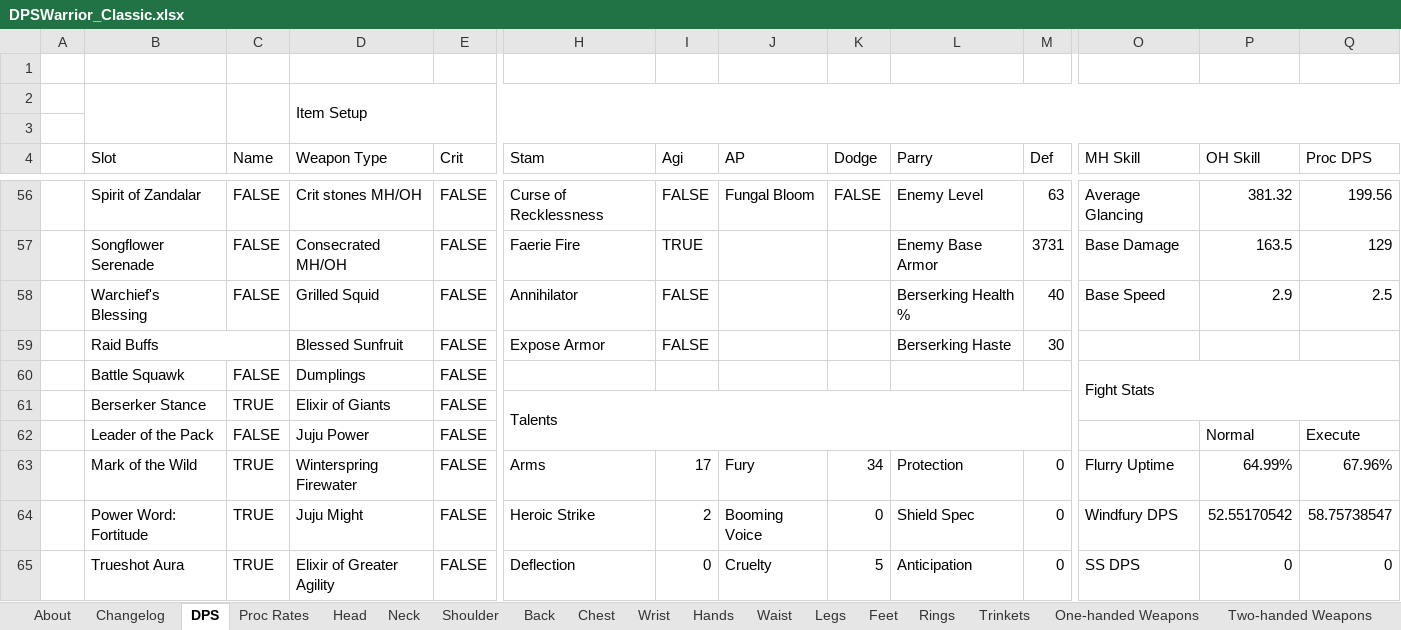
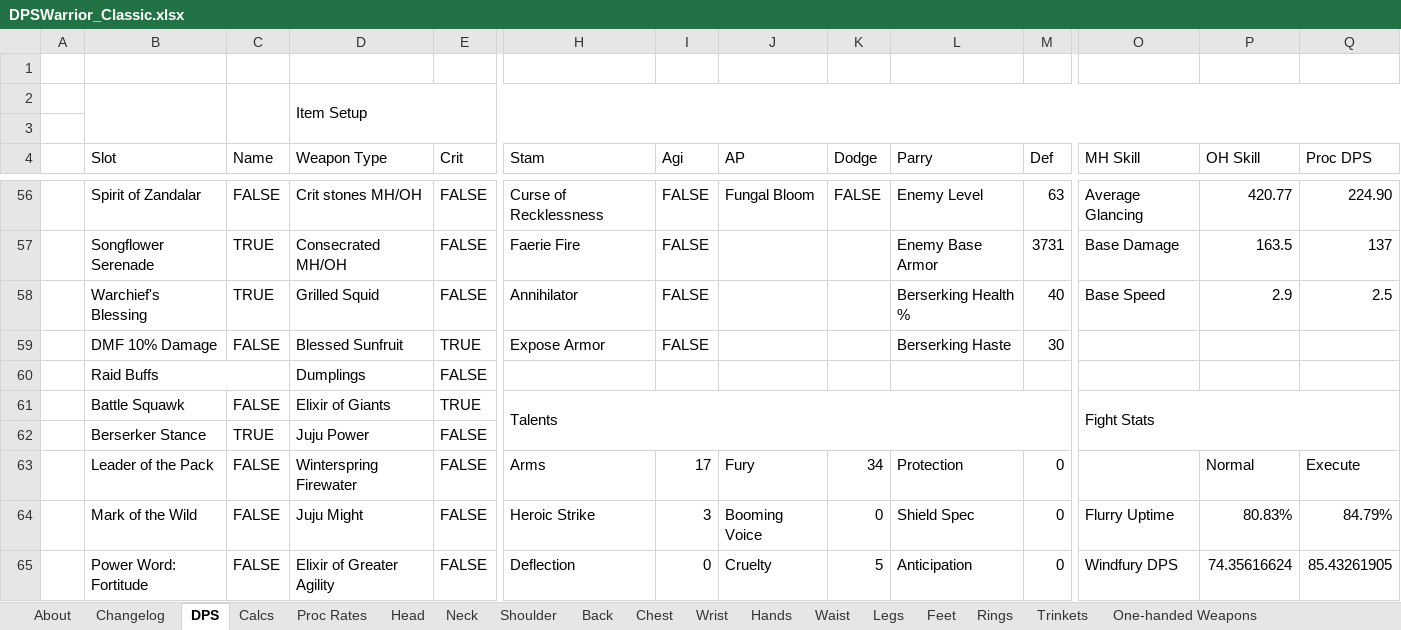
Before and after one commit to OskarGHorus/WarriorDps, an Excel workbook: DPSWarrior_Classic.xlsx, sheet DPS, drawn as a sheet; only a part is shown, gaps mark what is left out; values as stored, in another font and other column widths than the file's, no cell formats; charts and pictures not drawn; removed rows and columns are numbered as before the commit, all else as after; rows hold the shown columns only; the diff covers the shown part only; the diff names each change by its address in the sheet, - before the commit and + after, or states it on an @@ line.

```diff
--- a/DPSWarrior_Classic.xlsx (sheet DPS)
+++ b/DPSWarrior_Classic.xlsx (sheet DPS)
@@ sheet tab unhidden: Calcs @@
-P56 (OH Skill): 381.32
+P56 (OH Skill): 420.77
-Q56 (Proc DPS): 199.56
+Q56 (Proc DPS): 224.90
-C57:C58 (Name): FALSE
+C57:C58 (Name): TRUE
-I57 (Agi): TRUE
+I57 (Agi): FALSE
-Q57 (Proc DPS): 129
+Q57 (Proc DPS): 137
-B59 (Slot): Raid Buffs
+B59 (Slot): DMF 10% Damage
-B59:C59 merged
-C59 (Name): (empty)
+C59 (Name): FALSE
-E59 (Crit): FALSE
+E59 (Crit): TRUE
+row 60:  | Raid Buffs |  | Dumplings | FALSE
-D61 (Weapon Type): Dumplings
+D61 (Weapon Type): Elixir of Giants
-E61 (Crit): FALSE
+E61 (Crit): TRUE
-H61 (Stam): (empty)
+H61 (Stam): Talents
+H61:M62 merged
-D62 (Weapon Type): Elixir of Giants
+D62 (Weapon Type): Juju Power
-H62 (Stam): Talents
+H62 (Stam): (empty)
-H61:M62 merged
-row 62:  | Leader of the Pack | FALSE | Juju Power | FALSE |  |  |  |  |  |  |  | Normal | Execute
-B63 (Slot): Mark of the Wild
+B63 (Slot): Leader of the Pack
-C63:C65 (Name): TRUE
+C63:C65 (Name): FALSE
-O63 (MH Skill): Flurry Uptime
+O63 (MH Skill): (empty)
-P63 (OH Skill): 64.99%
+P63 (OH Skill): Normal
-Q63 (Proc DPS): 67.96%
+Q63 (Proc DPS): Execute
-B64 (Slot): Power Word: Fortitude
+B64 (Slot): Mark of the Wild
-I64 (Agi): 2
+I64 (Agi): 3
-O64 (MH Skill): Windfury DPS
+O64 (MH Skill): Flurry Uptime
-P64 (OH Skill): 52.55170542
+P64 (OH Skill): 80.83%
-Q64 (Proc DPS): 58.75738547
+Q64 (Proc DPS): 84.79%
-B65 (Slot): Trueshot Aura
+B65 (Slot): Power Word: Fortitude
-O65 (MH Skill): SS DPS
+O65 (MH Skill): Windfury DPS
-P65 (OH Skill): 0
+P65 (OH Skill): 74.35616624
-Q65 (Proc DPS): 0
+Q65 (Proc DPS): 85.43261905
```
Also changed, not shown: 7 added rows, 7 removed rows, 1 moved row, 95 edited cells and merged cells elsewhere in this sheet, sheet One-handed Weapons, sheet Two-handed Weapons, sheet Changelog, sheet Proc Rates, sheet Trinkets, sheet About, cell formats, formulas that keep their value, charts or pictures.
